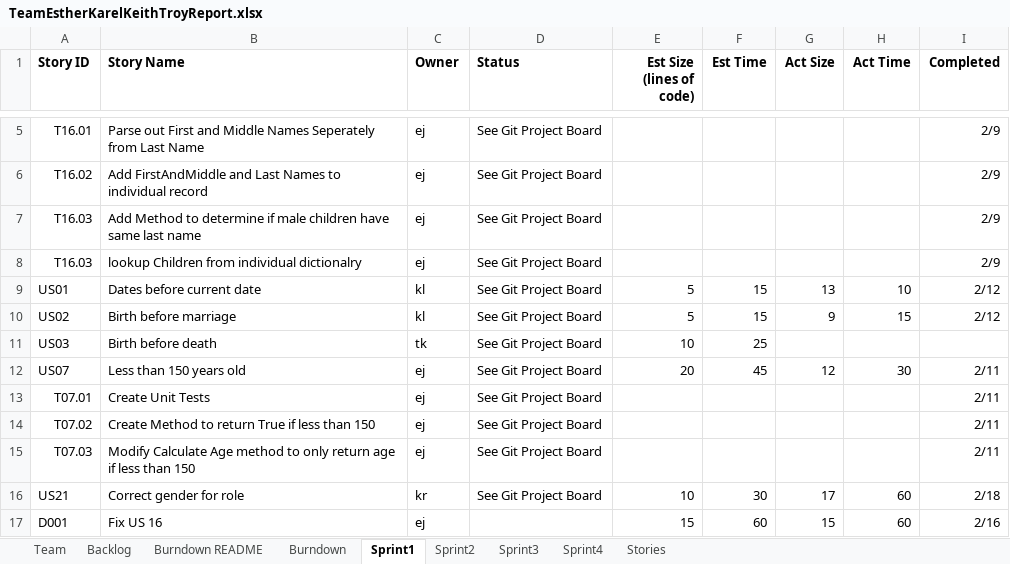
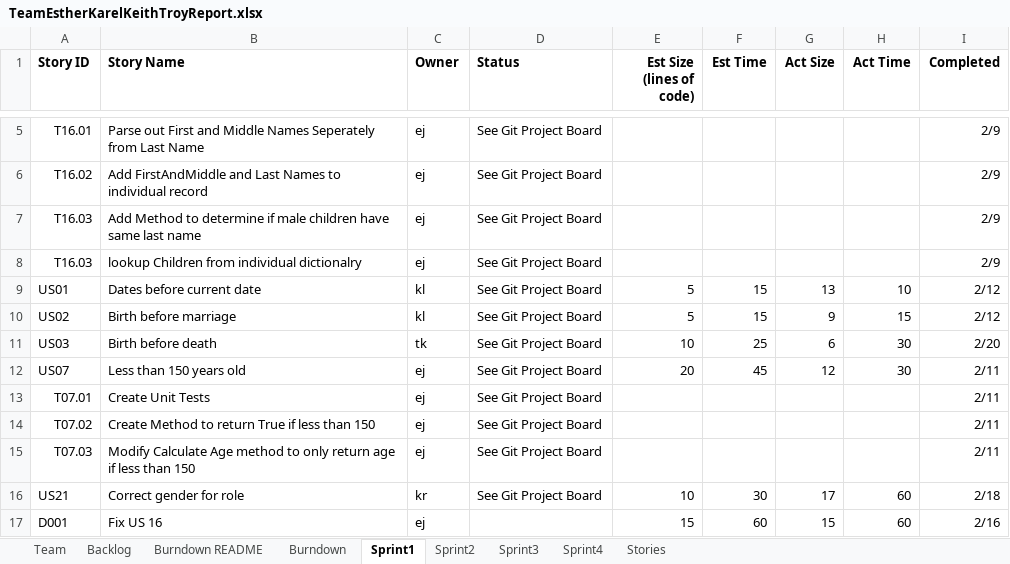
Before and after one commit to karell/stevens_cs555, an Excel workbook: TeamEstherKarelKeithTroyReport.xlsx, sheet Sprint1, drawn as a sheet; only a part is shown, gaps mark what is left out; values as stored, in another font and other column widths than the file's, no borders; the diff names each change by its address in the sheet, - before the commit and + after, or states it on an @@ line.

```diff
--- a/TeamEstherKarelKeithTroyReport.xlsx (sheet Sprint1)
+++ b/TeamEstherKarelKeithTroyReport.xlsx (sheet Sprint1)
-G11 (Act Size): (empty)
+G11 (Act Size): 6
-H11 (Act Time): (empty)
+H11 (Act Time): 30
-I11 (Completed): (empty)
+I11 (Completed): 2/20
```
Also changed, not shown: charts or pictures, 1 other file.
